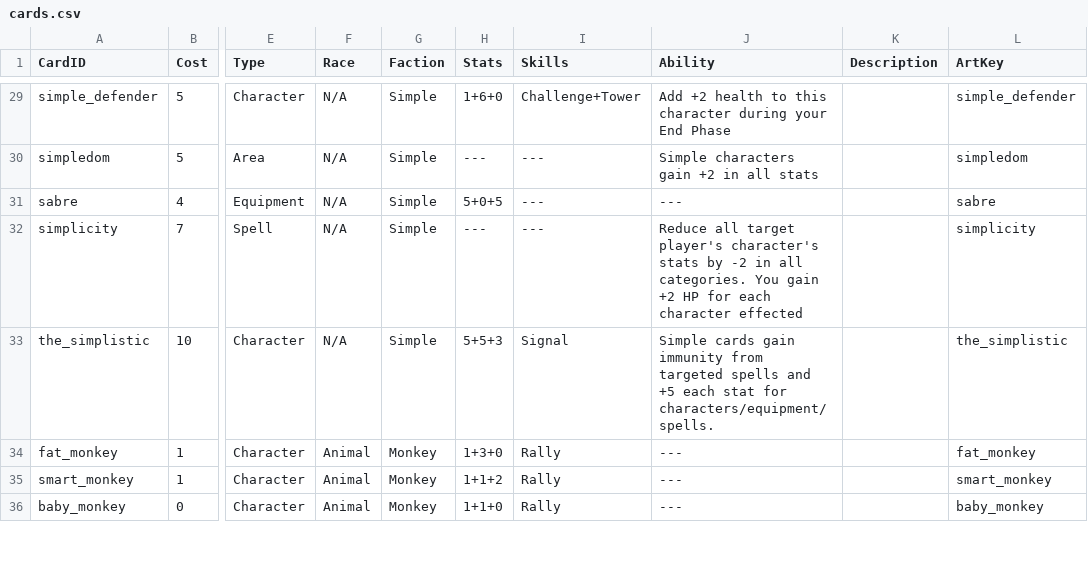
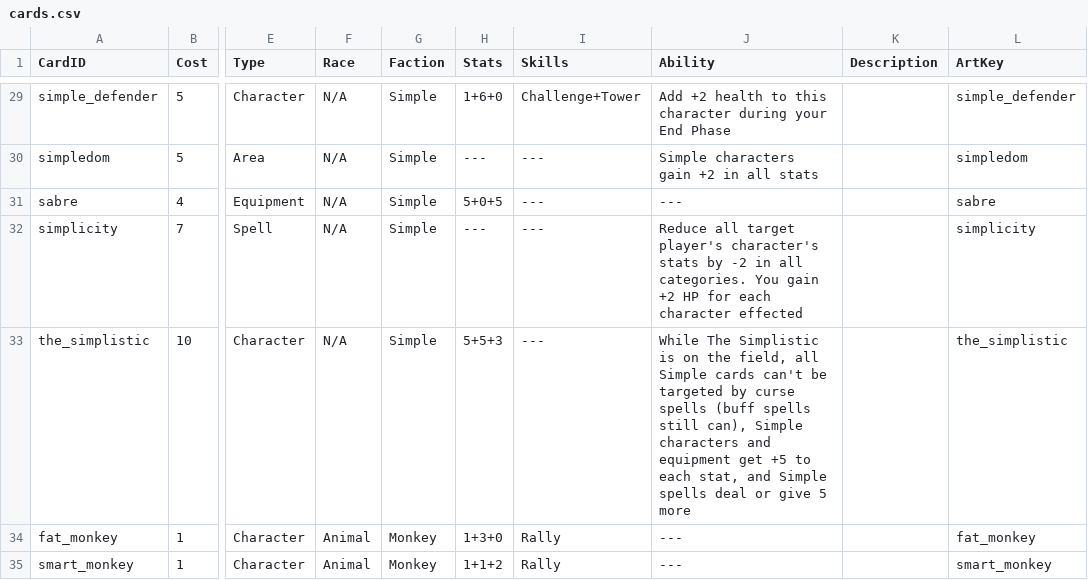
Before and after one commit to dmolloy98-stack-stack/Shardfall_TCG, a CSV file: data/cards.csv, drawn as a sheet; only a part is shown, gaps mark what is left out; the shorter side is filled out with more unchanged rows; the diff covers the shown part only; the diff names each change by its address in the sheet, - before the commit and + after, or states it on an @@ line.

```diff
--- a/data/cards.csv
+++ b/data/cards.csv
-I33 (Skills): Signal
+I33 (Skills): ---
-J33 (Ability): Simple cards gain immunity from targeted spells and +5 each stat for characters/equipment/spells.
+J33 (Ability): While The Simplistic is on the field, all Simple cards can't be targeted by curse spells (buff spells still can), Simple characters and equipment get +5 to each stat, and Simple spells deal or give 5 more
```
Also changed, not shown: 3 edited cells elsewhere in this file, 5 other files.
